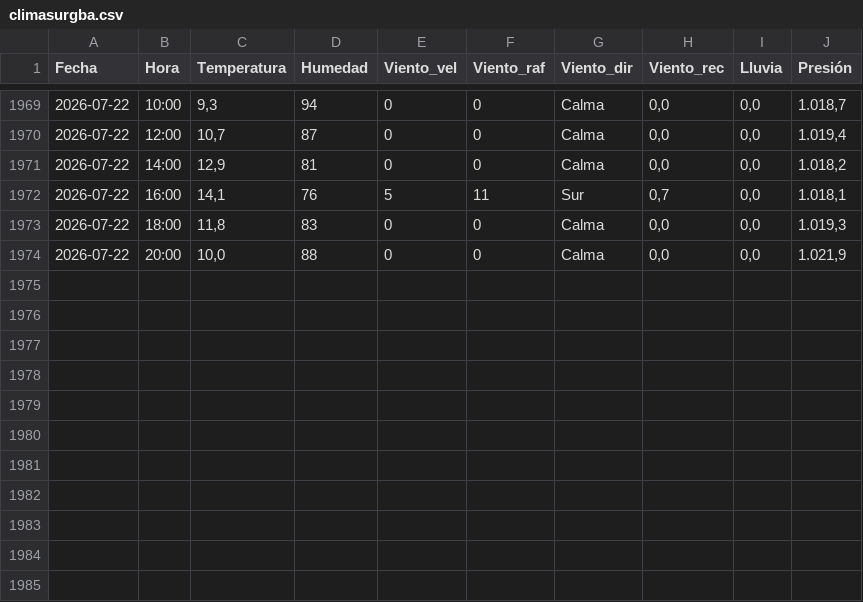
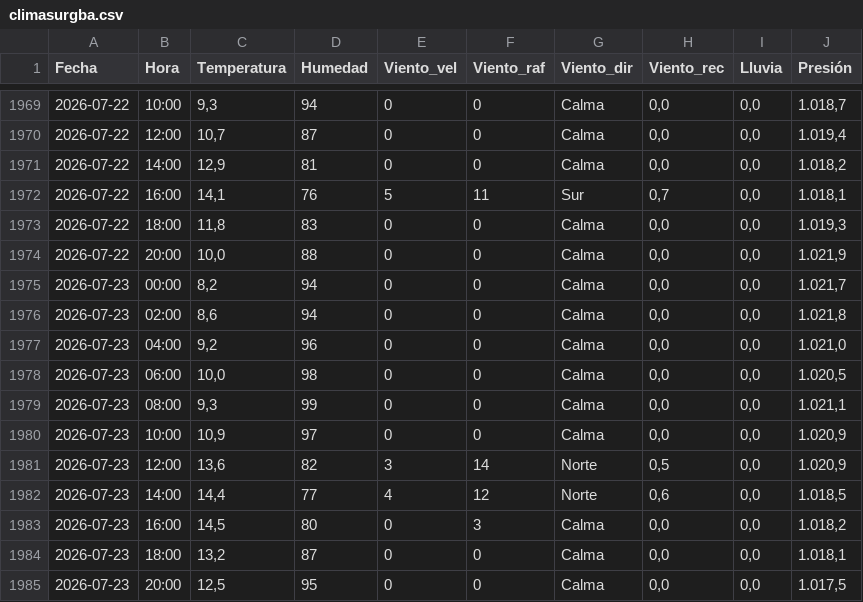
Before and after one commit to val281296-netizen/Clima, a CSV file: climasurgba.csv, drawn as a sheet; only a part is shown, gaps mark what is left out.

```diff
--- a/climasurgba.csv
+++ b/climasurgba.csv
@@ -1974 +1974,12 @@ Fecha,Hora,Temperatura,Humedad,Viento_vel,Viento_raf,Viento_dir,Viento_rec,Lluvi
 2026-07-22,20:00,"10,0",88,0,0,Calma,"0,0","0,0","1.021,9"
+2026-07-23,00:00,"8,2",94,0,0,Calma,"0,0","0,0","1.021,7"
+2026-07-23,02:00,"8,6",94,0,0,Calma,"0,0","0,0","1.021,8"
+2026-07-23,04:00,"9,2",96,0,0,Calma,"0,0","0,0","1.021,0"
+2026-07-23,06:00,"10,0",98,0,0,Calma,"0,0","0,0","1.020,5"
+2026-07-23,08:00,"9,3",99,0,0,Calma,"0,0","0,0","1.021,1"
+2026-07-23,10:00,"10,9",97,0,0,Calma,"0,0","0,0","1.020,9"
+2026-07-23,12:00,"13,6",82,3,14,Norte,"0,5","0,0","1.020,9"
+2026-07-23,14:00,"14,4",77,4,12,Norte,"0,6","0,0","1.018,5"
+2026-07-23,16:00,"14,5",80,0,3,Calma,"0,0","0,0","1.018,2"
+2026-07-23,18:00,"13,2",87,0,0,Calma,"0,0","0,0","1.018,1"
+2026-07-23,20:00,"12,5",95,0,0,Calma,"0,0","0,0","1.017,5"
```
